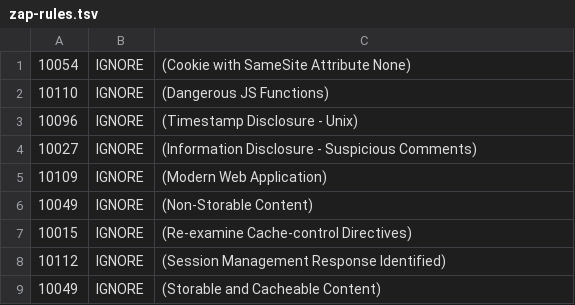
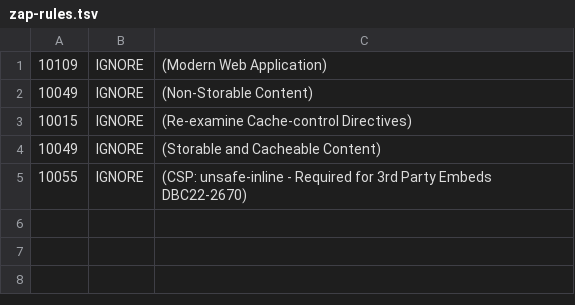
Before and after one commit to bcgov/DriveBC.ca, a TSV file: zap-rules.tsv, drawn as a sheet; removed rows and columns are numbered as before the commit, all else as after; the diff names each change by its address in the sheet, - before the commit and + after, or states it on an @@ line.

```diff
--- a/zap-rules.tsv
+++ b/zap-rules.tsv
-row 1: 10054 | IGNORE | (Cookie with SameSite Attribute None)
-row 2: 10110 | IGNORE | (Dangerous JS Functions)
-row 3: 10096 | IGNORE | (Timestamp Disclosure - Unix)
-row 4: 10027 | IGNORE | (Information Disclosure - Suspicious Comments)
-row 8: 10112 | IGNORE | (Session Management Response Identified)
+row 5: 10055 | IGNORE | (CSP: unsafe-inline - Required for 3rd Party Embeds DBC22-2670)
```
Also changed, not shown: 3 other files.
